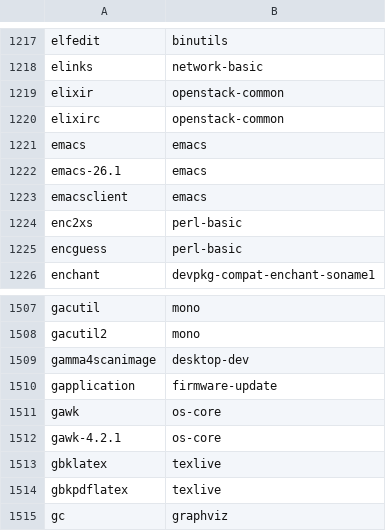
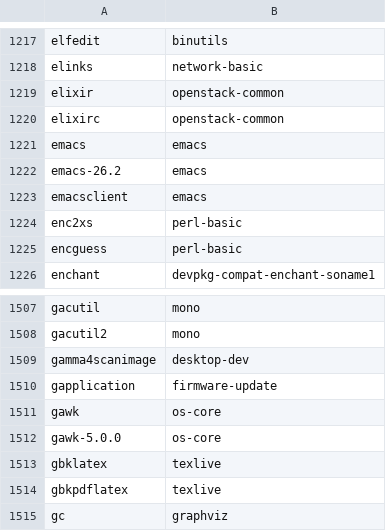
Before and after one commit to lebensterben/cnf, a CSV file: commandlist.csv, drawn as a sheet; only a part is shown, gaps mark what is left out.

Commit message:
update command list for 28830

```diff
--- a/commandlist.csv
+++ b/commandlist.csv
@@ -1221,3 +1221,3 @@ elixirc	openstack-common
 emacs	emacs
-emacs-26.1	emacs
+emacs-26.2	emacs
 emacsclient	emacs
@@ -1511,3 +1511,3 @@ gapplication	firmware-update
 gawk	os-core
-gawk-4.2.1	os-core
+gawk-5.0.0	os-core
 gbklatex	texlive
```
Also changed, not shown: 2 other files.
